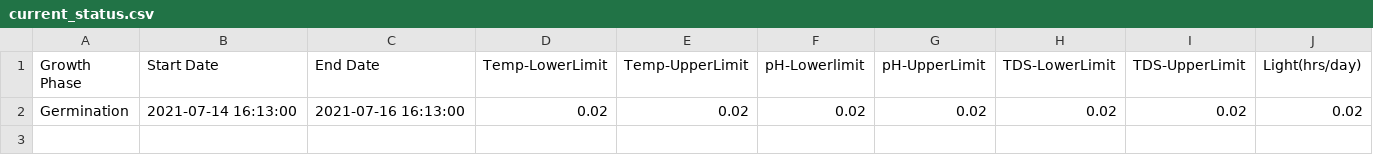
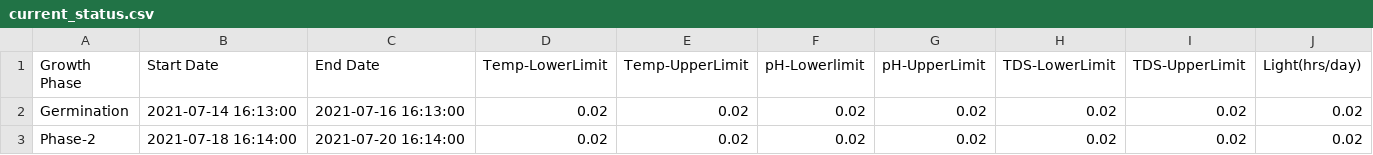
Before and after one commit to rathod-gaurav/TeamShift-flask-test, a CSV file: files/current_status.csv, drawn as a sheet.

```diff
--- a/files/current_status.csv
+++ b/files/current_status.csv
@@ -2 +2,2 @@ Growth Phase,Start Date,End Date,Temp-LowerLimit,Temp-UpperLimit,pH-Lowerlimit,p
 Germination,2021-07-14 16:13:00,2021-07-16 16:13:00,0.02,0.02,0.02,0.02,0.02,0.02,0.02
+Phase-2,2021-07-18 16:14:00,2021-07-20 16:14:00,0.02,0.02,0.02,0.02,0.02,0.02,0.02
```
Also changed, not shown: 15 other files.
